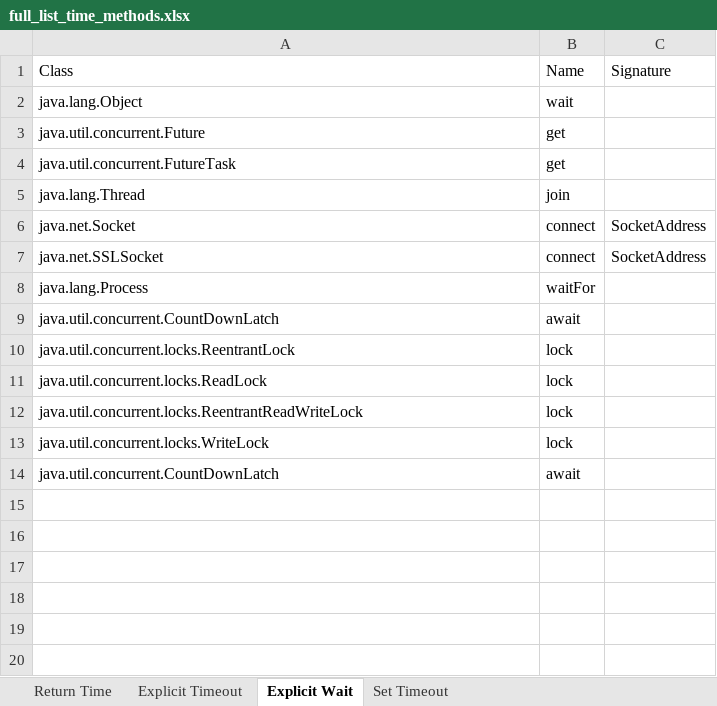
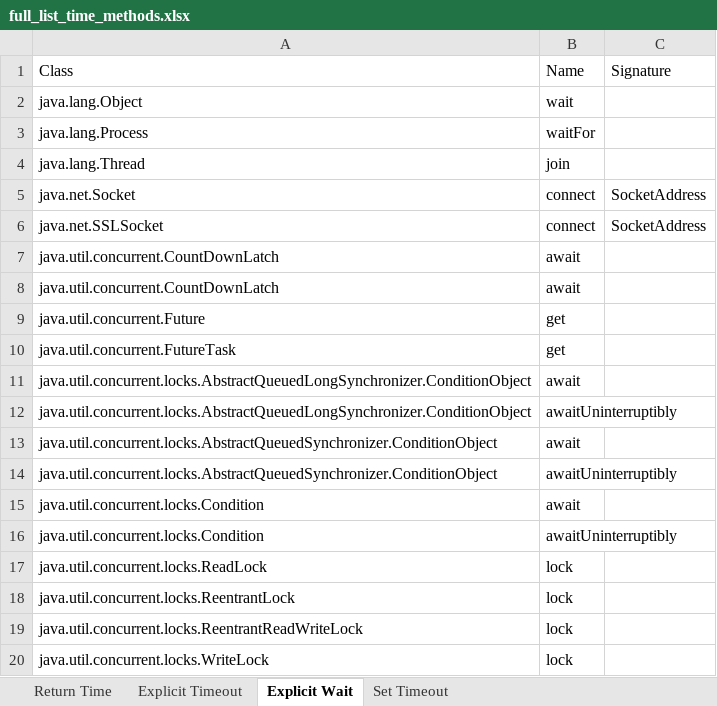
Before and after one commit to thisthat/thisthat.github.io, an Excel workbook: download/full_list_time_methods.xlsx, sheet Explicit Wait, drawn as a sheet; values as stored, in another font and other column widths than the file's, no borders; table styles not drawn; the diff names each change by its address in the sheet, - before the commit and + after, or states it on an @@ line.

```diff
--- a/download/full_list_time_methods.xlsx (sheet Explicit Wait)
+++ b/download/full_list_time_methods.xlsx (sheet Explicit Wait)
@@ row 8 moved to row 3: java.lang.Process @@
@@ row 14 moved to row 8: java.util.concurrent.CountDownLatch @@
@@ row 3 moved to row 9: java.util.concurrent.Future @@
@@ row 4 moved to row 10: java.util.concurrent.FutureTask @@
+row 11: java.util.concurrent.locks.AbstractQueuedLongSynchronizer.ConditionObject | await
+row 12: java.util.concurrent.locks.AbstractQueuedLongSynchronizer.ConditionObject | awaitUninterruptibly
+row 13: java.util.concurrent.locks.AbstractQueuedSynchronizer.ConditionObject | await
+row 14: java.util.concurrent.locks.AbstractQueuedSynchronizer.ConditionObject | awaitUninterruptibly
+row 15: java.util.concurrent.locks.Condition | await
+row 16: java.util.concurrent.locks.Condition | awaitUninterruptibly
@@ row 11 moved to row 17: java.util.concurrent.locks.ReadLock @@
```
Also changed, not shown: sheet Explicit Timeout, sheet Return Time, sheet Set Timeout, 1 other file.
